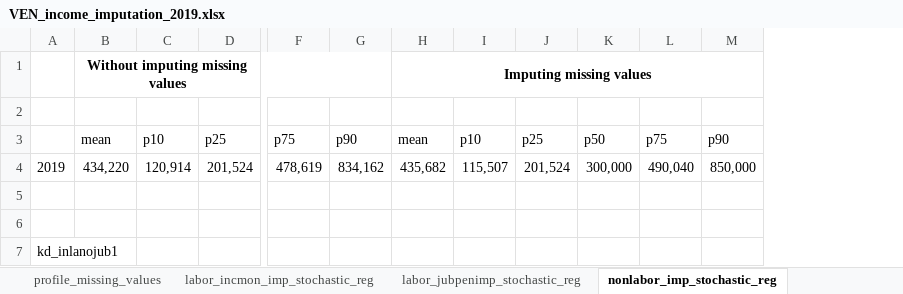
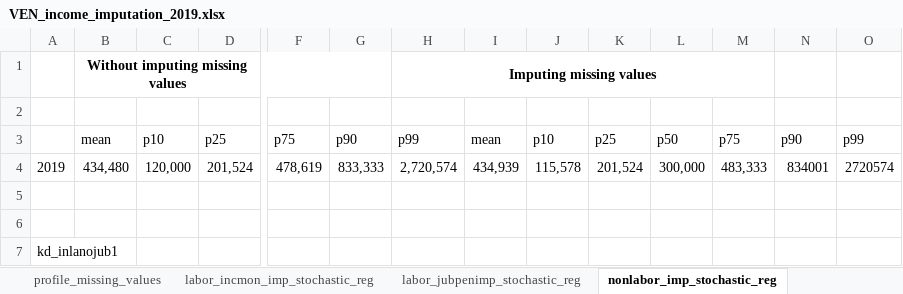
Before and after one commit to gdcaruso/VEN, an Excel workbook: data_management/management/4. income imputation/output/VEN_income_imputation_2019.xlsx, sheet nonlabor_imp_stochastic_reg, drawn as a sheet; only a part is shown, gaps mark what is left out; values as stored, in another font and other column widths than the file's, no borders; removed rows and columns are numbered as before the commit, all else as after; the diff names each change by its address in the sheet, - before the commit and + after, or states it on an @@ line.

```diff
--- a/data_management/management/4. income imputation/output/VEN_income_imputation_2019.xlsx (sheet nonlabor_imp_stochastic_reg)
+++ b/data_management/management/4. income imputation/output/VEN_income_imputation_2019.xlsx (sheet nonlabor_imp_stochastic_reg)
+column H, rows 1-4: Imputing missing values |  | p99 | 2,720,574
+column O, rows 3-4: p99 | 2720574
-I1: Imputing missing values
+I1: (empty)
-H1:M1 merged
-B4: 434,220
+B4: 434,480
-C4: 120,914
+C4: 120,000
-G4: 834,162
+G4: 833,333
-I4: 435,682
+I4: 434,939
-J4: 115,507
+J4: 115,578
-M4: 490,040
+M4: 483,333
-N4: 850,000
+N4: 834001
```
Also changed, not shown: sheet profile_missing_values, sheet missing_values, sheet labor_beneimp_stochastic_reg, sheet labor_jubpenimp_stochastic_reg, data_management/management/4. income imputation/output/VEN_income_imputation_2019_paramostrar.xlsx, 12 other files.
